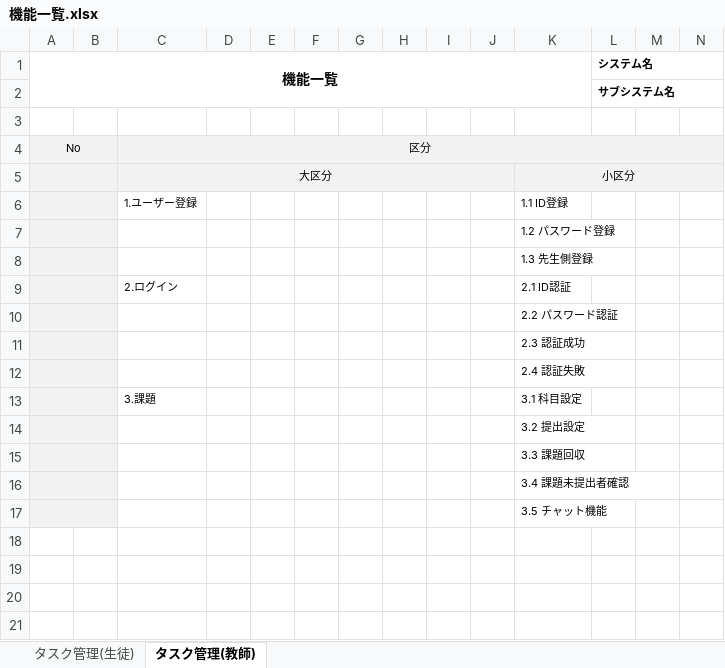
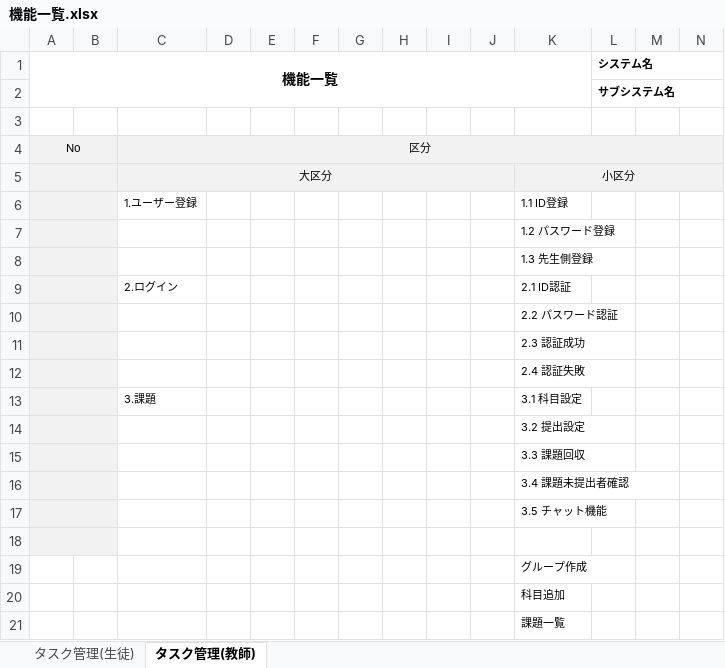
Before and after one commit to TakahiroA/TeamN, an Excel workbook: submit/report/卒業研究/設計書/機能一覧.xlsx, sheet タスク管理(教師), drawn as a sheet; only a part is shown; values as stored, in another font and other column widths than the file's, no borders; rows hold the shown columns only; the diff names each change by its address in the sheet, - before the commit and + after, or states it on an @@ line.

```diff
--- a/submit/report/卒業研究/設計書/機能一覧.xlsx (sheet タスク管理(教師))
+++ b/submit/report/卒業研究/設計書/機能一覧.xlsx (sheet タスク管理(教師))
+row 18: (empty)
+row 19:  |  |  |  |  |  |  |  |  |  | グループ作成
+row 20:  |  |  |  |  |  |  |  |  |  | 科目追加
+row 21:  |  |  |  |  |  |  |  |  |  | 課題一覧
```
Also changed, not shown: submit/report/卒業研究/設計書/画面一覧.xlsx, submit/report/卒業研究/設計書/画面遷移図.xlsx, 8 other files.
